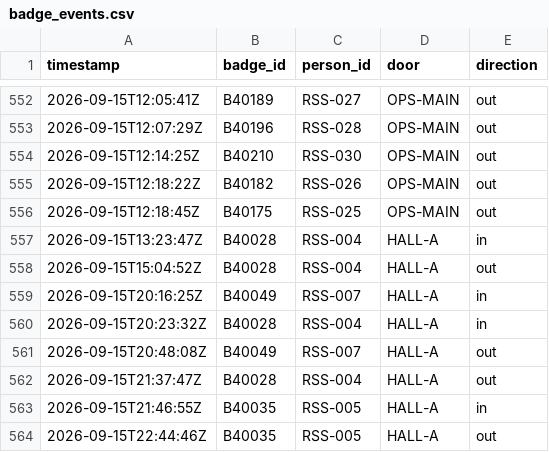
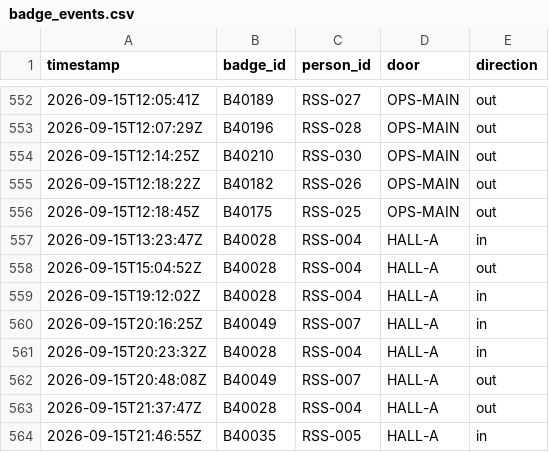
Before and after one commit to JasonMossotti/dco-vendor-scorecard, a CSV file: data/sample/access/badge_events.csv, drawn as a sheet; only a part is shown, gaps mark what is left out; the shorter side is filled out with more unchanged rows.

```diff
--- a/data/sample/access/badge_events.csv
+++ b/data/sample/access/badge_events.csv
@@ -558,2 +558,3 @@ timestamp,badge_id,person_id,door,direction
 2026-09-15T15:04:52Z,B40028,RSS-004,HALL-A,out
+2026-09-15T19:12:02Z,B40028,RSS-004,HALL-A,in
 2026-09-15T20:16:25Z,B40049,RSS-007,HALL-A,in
```
Also changed, not shown: data/sample/access/landlord_badge_events.csv, data/sample/landlord/pm_records.csv, 40 other files.
